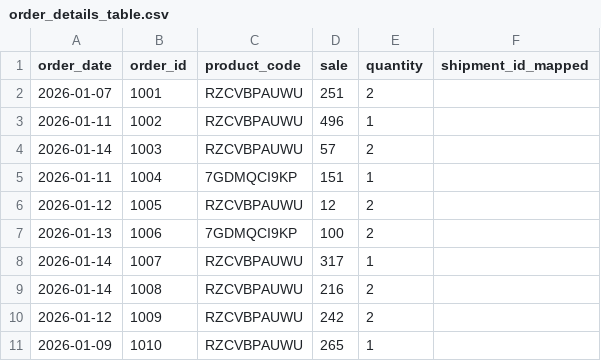
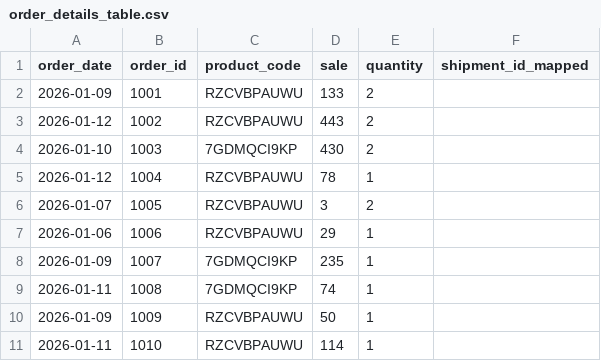
Before and after one commit to vishbulnit/FD_Inventory_Reconciliation_Project, a CSV file: data/output_data_from_process/order_details_table.csv, drawn as a sheet.

```diff
--- a/data/output_data_from_process/order_details_table.csv
+++ b/data/output_data_from_process/order_details_table.csv
@@ -1,11 +1,11 @@
 order_date,order_id,product_code,sale,quantity,shipment_id_mapped
-2026-01-07,1001,RZCVBPAUWU,251,2,
-2026-01-11,1002,RZCVBPAUWU,496,1,
-2026-01-14,1003,RZCVBPAUWU,57,2,
-2026-01-11,1004,7GDMQCI9KP,151,1,
-2026-01-12,1005,RZCVBPAUWU,12,2,
-2026-01-13,1006,7GDMQCI9KP,100,2,
-2026-01-14,1007,RZCVBPAUWU,317,1,
-2026-01-14,1008,RZCVBPAUWU,216,2,
-2026-01-12,1009,RZCVBPAUWU,242,2,
-2026-01-09,1010,RZCVBPAUWU,265,1,
+2026-01-09,1001,RZCVBPAUWU,133,2,
+2026-01-12,1002,RZCVBPAUWU,443,2,
+2026-01-10,1003,7GDMQCI9KP,430,2,
+2026-01-12,1004,RZCVBPAUWU,78,1,
+2026-01-07,1005,RZCVBPAUWU,3,2,
+2026-01-06,1006,RZCVBPAUWU,29,1,
+2026-01-09,1007,7GDMQCI9KP,235,1,
+2026-01-11,1008,7GDMQCI9KP,74,1,
+2026-01-09,1009,RZCVBPAUWU,50,1,
+2026-01-11,1010,RZCVBPAUWU,114,1,
```
Also changed, not shown: 6 other files.
